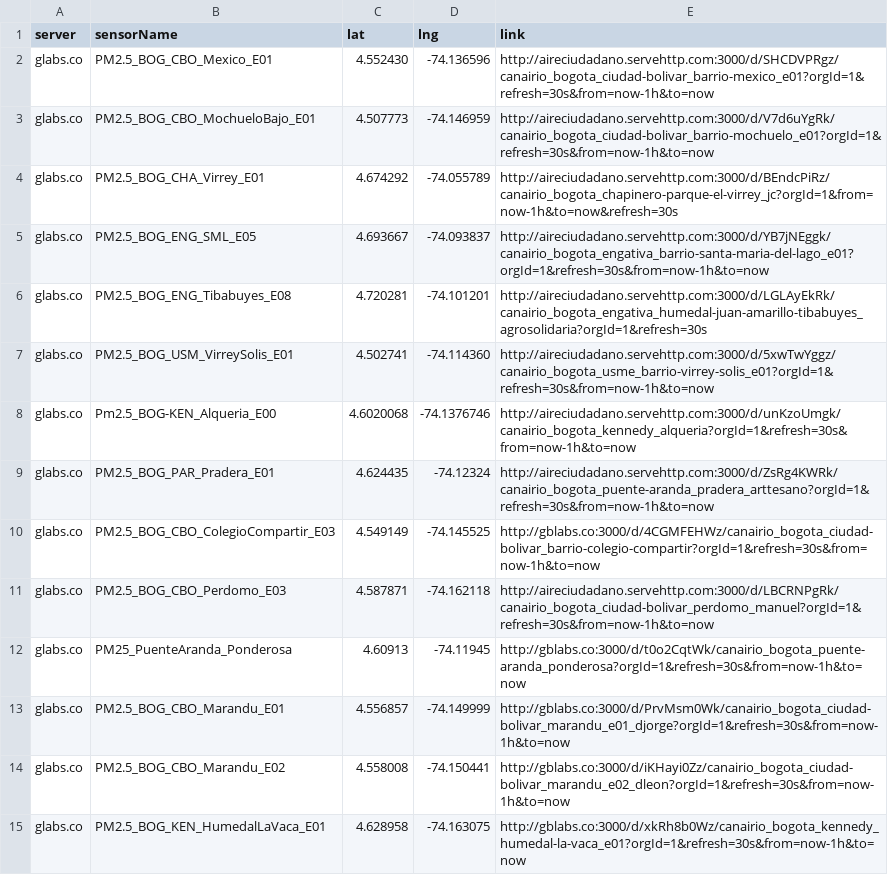
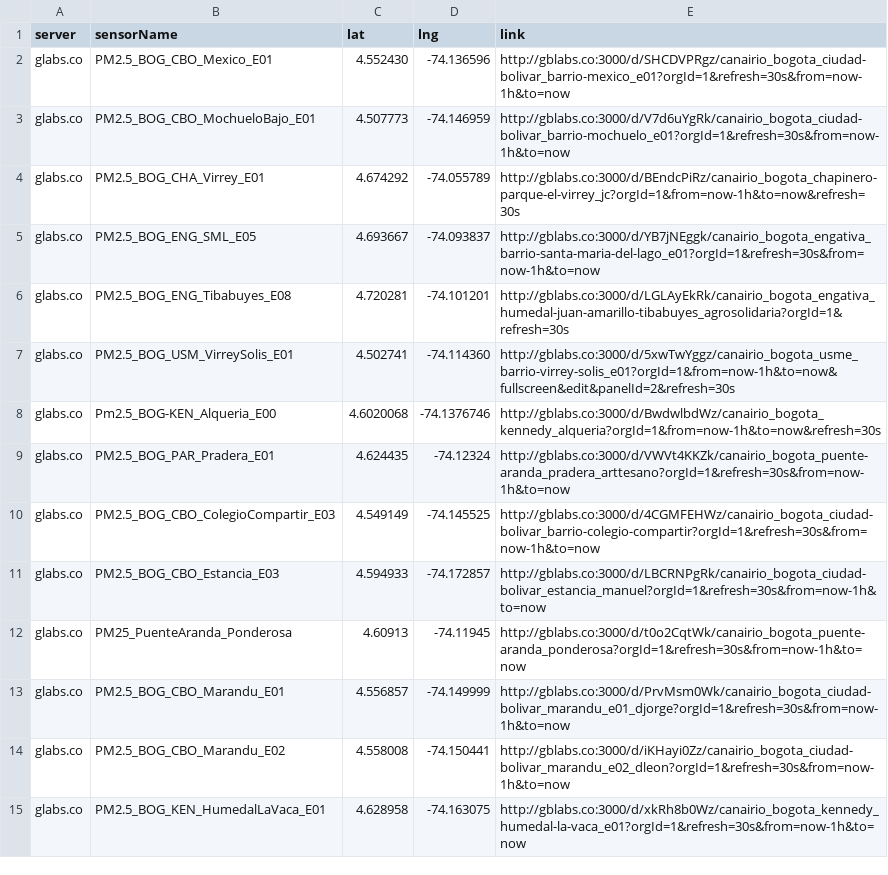
Before and after one commit to daquina-io/VizCalidadAire, a CSV file: canairio_sensors_mod.csv, drawn as a sheet.

Commit message:
Actualiza sensores por Daniel Bernal

```diff
--- a/canairio_sensors_mod.csv
+++ b/canairio_sensors_mod.csv
@@ -1,12 +1,12 @@
 "server"	"sensorName"	"lat"	"lng"	"link"
-"glabs.co"	"PM2.5_BOG_CBO_Mexico_E01"	"4.552430"	"-74.136596"	"http://aireciudadano.servehttp.com:3000/d/SHCDVPRgz/canairio_bogota_ciudad-bolivar_barrio-mexico_e01?orgId=1&refresh=30s&from=now-1h&to=now"
-"glabs.co"	"PM2.5_BOG_CBO_MochueloBajo_E01"	"4.507773"	"-74.146959"	"http://aireciudadano.servehttp.com:3000/d/V7d6uYgRk/canairio_bogota_ciudad-bolivar_barrio-mochuelo_e01?orgId=1&refresh=30s&from=now-1h&to=now"
-"glabs.co"	"PM2.5_BOG_CHA_Virrey_E01"	"4.674292"	"-74.055789"	"http://aireciudadano.servehttp.com:3000/d/BEndcPiRz/canairio_bogota_chapinero-parque-el-virrey_jc?orgId=1&from=now-1h&to=now&refresh=30s"
-"glabs.co"	"PM2.5_BOG_ENG_SML_E05"	"4.693667"	"-74.093837"	"http://aireciudadano.servehttp.com:3000/d/YB7jNEggk/canairio_bogota_engativa_barrio-santa-maria-del-lago_e01?orgId=1&refresh=30s&from=now-1h&to=now"
-"glabs.co"	"PM2.5_BOG_ENG_Tibabuyes_E08"	"4.720281"	"-74.101201"	"http://aireciudadano.servehttp.com:3000/d/LGLAyEkRk/canairio_bogota_engativa_humedal-juan-amarillo-tibabuyes_agrosolidaria?orgId=1&refresh=30s"
-"glabs.co"	"PM2.5_BOG_USM_VirreySolis_E01"	"4.502741"	"-74.114360"	"http://aireciudadano.servehttp.com:3000/d/5xwTwYggz/canairio_bogota_usme_barrio-virrey-solis_e01?orgId=1&refresh=30s&from=now-1h&to=now"
-"glabs.co"	"Pm2.5_BOG-KEN_Alqueria_E00"	"4.6020068"	"-74.1376746"	"http://aireciudadano.servehttp.com:3000/d/unKzoUmgk/canairio_bogota_kennedy_alqueria?orgId=1&refresh=30s&from=now-1h&to=now"
-"glabs.co"	"PM2.5_BOG_PAR_Pradera_E01"	"4.624435"	"-74.12324"	"http://aireciudadano.servehttp.com:3000/d/ZsRg4KWRk/canairio_bogota_puente-aranda_pradera_arttesano?orgId=1&refresh=30s&from=now-1h&to=now"
+"glabs.co"	"PM2.5_BOG_CBO_Mexico_E01"	"4.552430"	"-74.136596"	"http://gblabs.co:3000/d/SHCDVPRgz/canairio_bogota_ciudad-bolivar_barrio-mexico_e01?orgId=1&refresh=30s&from=now-1h&to=now"
+"glabs.co"	"PM2.5_BOG_CBO_MochueloBajo_E01"	"4.507773"	"-74.146959"	"http://gblabs.co:3000/d/V7d6uYgRk/canairio_bogota_ciudad-bolivar_barrio-mochuelo_e01?orgId=1&refresh=30s&from=now-1h&to=now"
+"glabs.co"	"PM2.5_BOG_CHA_Virrey_E01"	"4.674292"	"-74.055789"	"http://gblabs.co:3000/d/BEndcPiRz/canairio_bogota_chapinero-parque-el-virrey_jc?orgId=1&from=now-1h&to=now&refresh=30s"
+"glabs.co"	"PM2.5_BOG_ENG_SML_E05"	"4.693667"	"-74.093837"	"http://gblabs.co:3000/d/YB7jNEggk/canairio_bogota_engativa_barrio-santa-maria-del-lago_e01?orgId=1&refresh=30s&from=now-1h&to=now"
+"glabs.co"	"PM2.5_BOG_ENG_Tibabuyes_E08"	"4.720281"	"-74.101201"	"http://gblabs.co:3000/d/LGLAyEkRk/canairio_bogota_engativa_humedal-juan-amarillo-tibabuyes_agrosolidaria?orgId=1&refresh=30s"
+"glabs.co"	"PM2.5_BOG_USM_VirreySolis_E01"	"4.502741"	"-74.114360"	"http://gblabs.co:3000/d/5xwTwYggz/canairio_bogota_usme_barrio-virrey-solis_e01?orgId=1&from=now-1h&to=now&fullscreen&edit&panelId=2&refresh=30s"
+"glabs.co"	"Pm2.5_BOG-KEN_Alqueria_E00"	"4.6020068"	"-74.1376746"	"http://gblabs.co:3000/d/BwdwlbdWz/canairio_bogota_kennedy_alqueria?orgId=1&from=now-1h&to=now&refresh=30s"
+"glabs.co"	"PM2.5_BOG_PAR_Pradera_E01"	"4.624435"	"-74.12324"	"http://gblabs.co:3000/d/VWVt4KKZk/canairio_bogota_puente-aranda_pradera_arttesano?orgId=1&refresh=30s&from=now-1h&to=now"
 "glabs.co"	"PM2.5_BOG_CBO_ColegioCompartir_E03"	"4.549149"	"-74.145525"	"http://gblabs.co:3000/d/4CGMFEHWz/canairio_bogota_ciudad-bolivar_barrio-colegio-compartir?orgId=1&refresh=30s&from=now-1h&to=now"
-"glabs.co"	"PM2.5_BOG_CBO_Perdomo_E03"	"4.587871"	"-74.162118"	"http://aireciudadano.servehttp.com:3000/d/LBCRNPgRk/canairio_bogota_ciudad-bolivar_perdomo_manuel?orgId=1&refresh=30s&from=now-1h&to=now"
+"glabs.co"	"PM2.5_BOG_CBO_Estancia_E03"	"4.594933"	"-74.172857"	"http://gblabs.co:3000/d/LBCRNPgRk/canairio_bogota_ciudad-bolivar_estancia_manuel?orgId=1&refresh=30s&from=now-1h&to=now"
 "glabs.co"	"PM25_PuenteAranda_Ponderosa"	"4.60913"	"-74.11945"	"http://gblabs.co:3000/d/t0o2CqtWk/canairio_bogota_puente-aranda_ponderosa?orgId=1&refresh=30s&from=now-1h&to=now"
```
